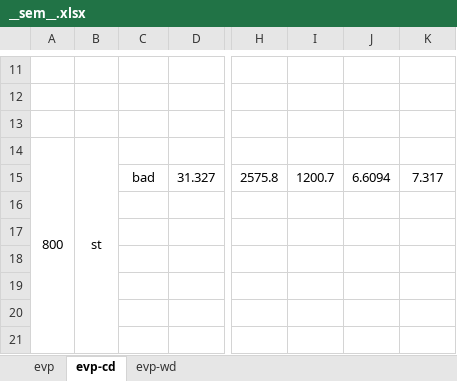
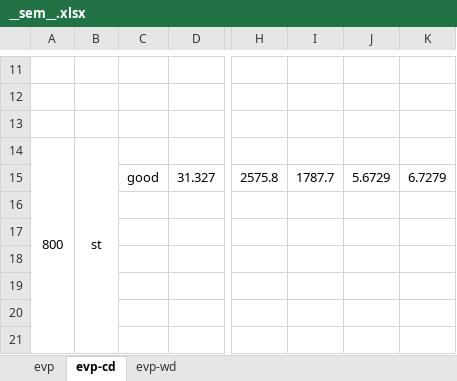
Before and after one commit to ACME-MG/moga_neml, an Excel workbook: scripts/__other__/__sem__.xlsx, sheet evp-cd, drawn as a sheet; only a part is shown, gaps mark what is left out; values as stored, in another font and other column widths than the file's, no borders; the diff names each change by its address in the sheet, - before the commit and + after, or states it on an @@ line.

```diff
--- a/scripts/__other__/__sem__.xlsx (sheet evp-cd)
+++ b/scripts/__other__/__sem__.xlsx (sheet evp-cd)
-C15: bad
+C15: good
-I15: 1200.7
+I15: 1787.7
-J15: 6.6094
+J15: 5.6729
-K15: 7.317
+K15: 6.7279
```
Also changed, not shown: sheet evp, 4 other files.
